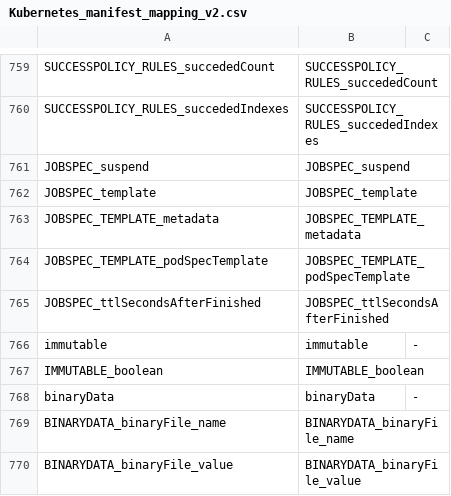
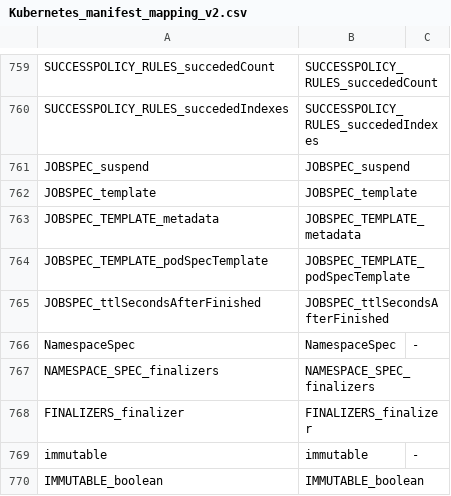
Before and after one commit to CAOSD-group/fms_dataset, a CSV file: FMs en VS Code/mapping_models/Kubernetes_manifest_mapping_v2.csv, drawn as a sheet; only a part is shown, gaps mark what is left out; the shorter side is filled out with more unchanged rows.

Commit message:
Añadido objeto Namespace

```diff
--- a/FMs en VS Code/mapping_models/Kubernetes_manifest_mapping_v2.csv
+++ b/FMs en VS Code/mapping_models/Kubernetes_manifest_mapping_v2.csv
@@ -765,2 +765,5 @@ JOBSPEC_TEMPLATE_podSpecTemplate, JOBSPEC_TEMPLATE_podSpecTemplate,
 JOBSPEC_ttlSecondsAfterFinished, JOBSPEC_ttlSecondsAfterFinished,
+NamespaceSpec, NamespaceSpec, -
+NAMESPACE_SPEC_finalizers, NAMESPACE_SPEC_finalizers,
+FINALIZERS_finalizer, FINALIZERS_finalizer,
 immutable, immutable, -
```
Also changed, not shown: 4 other files.
